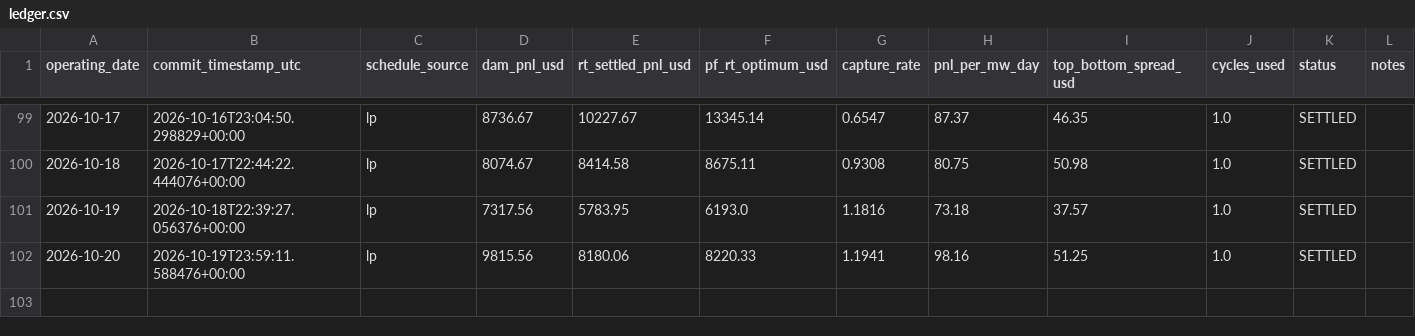
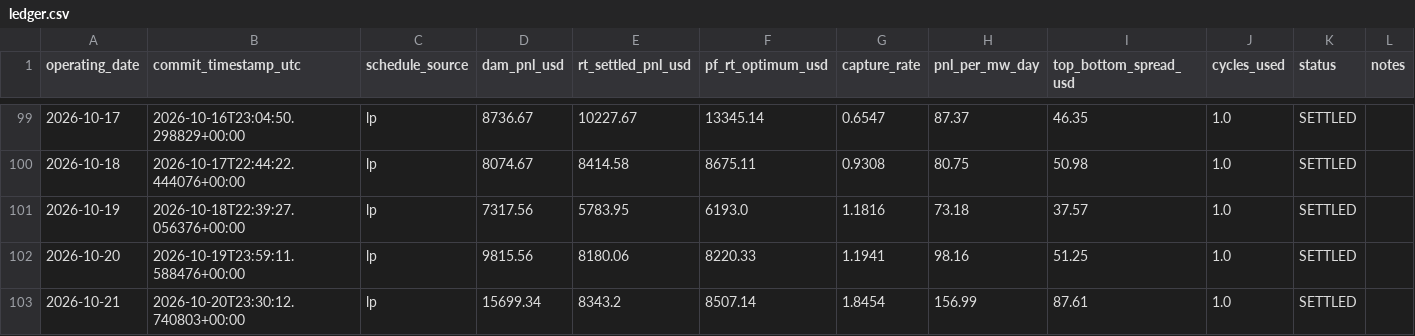
Before and after one commit to daniel779780/virtual-battery, a CSV file: data/ledger.csv, drawn as a sheet; only a part is shown, gaps mark what is left out; the diff names each change by its address in the sheet, - before the commit and + after, or states it on an @@ line.

Commit message:
Settlement 2026-10-22T14:15:55Z

```diff
--- a/data/ledger.csv
+++ b/data/ledger.csv
+row 103: 2026-10-21 | 2026-10-20T23:30:12.740803+00:00 | lp | 15699.34 | 8343.2 | 8507.14 | 1.8454 | 156.99 | 87.61 | 1.0 | SETTLED
```
